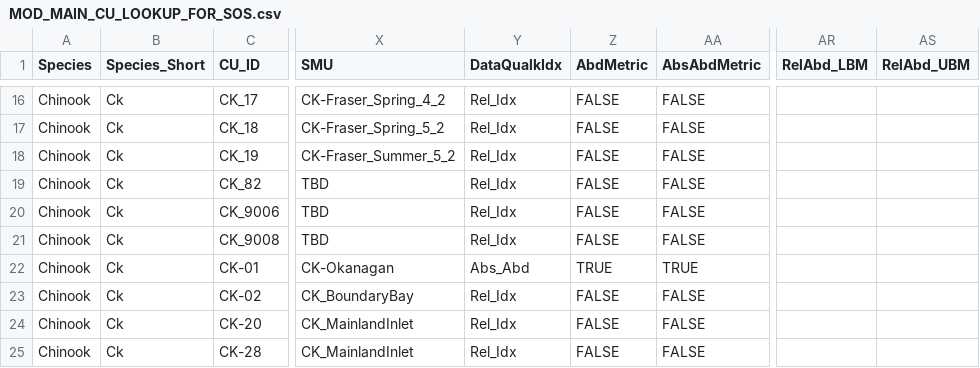
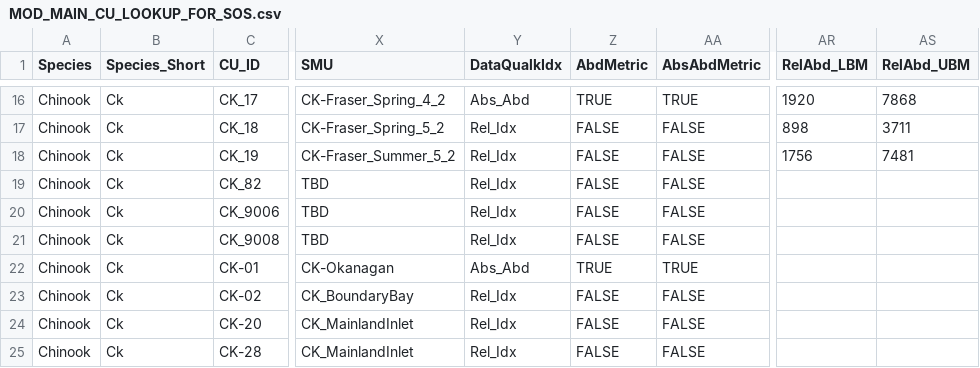
Before and after one commit to BronwynMacDonald/Scanner-Data-Processing, a CSV file: DATA_LOOKUP_FILES/MOD_MAIN_CU_LOOKUP_FOR_SOS.csv, drawn as a sheet; only a part is shown, gaps mark what is left out; the diff covers the shown part only; the diff names each change by its address in the sheet, - before the commit and + after, or states it on an @@ line.

Commit message:
CP revisions to CU lookup: metric usability, RelAbd BM

```diff
--- a/DATA_LOOKUP_FILES/MOD_MAIN_CU_LOOKUP_FOR_SOS.csv
+++ b/DATA_LOOKUP_FILES/MOD_MAIN_CU_LOOKUP_FOR_SOS.csv
-Y16 (DataQualkIdx): Rel_Idx
+Y16 (DataQualkIdx): Abs_Abd
-Z16 (AbdMetric): FALSE
+Z16 (AbdMetric): TRUE
-AA16 (AbsAbdMetric): FALSE
+AA16 (AbsAbdMetric): TRUE
-AR16 (RelAbd_LBM): (empty)
+AR16 (RelAbd_LBM): 1920
-AS16 (RelAbd_UBM): (empty)
+AS16 (RelAbd_UBM): 7868
-AR17 (RelAbd_LBM): (empty)
+AR17 (RelAbd_LBM): 898
-AS17 (RelAbd_UBM): (empty)
+AS17 (RelAbd_UBM): 3711
-AR18 (RelAbd_LBM): (empty)
+AR18 (RelAbd_LBM): 1756
-AS18 (RelAbd_UBM): (empty)
+AS18 (RelAbd_UBM): 7481
```
Also changed, not shown: 28 edited cells elsewhere in this file, 3 other files.
